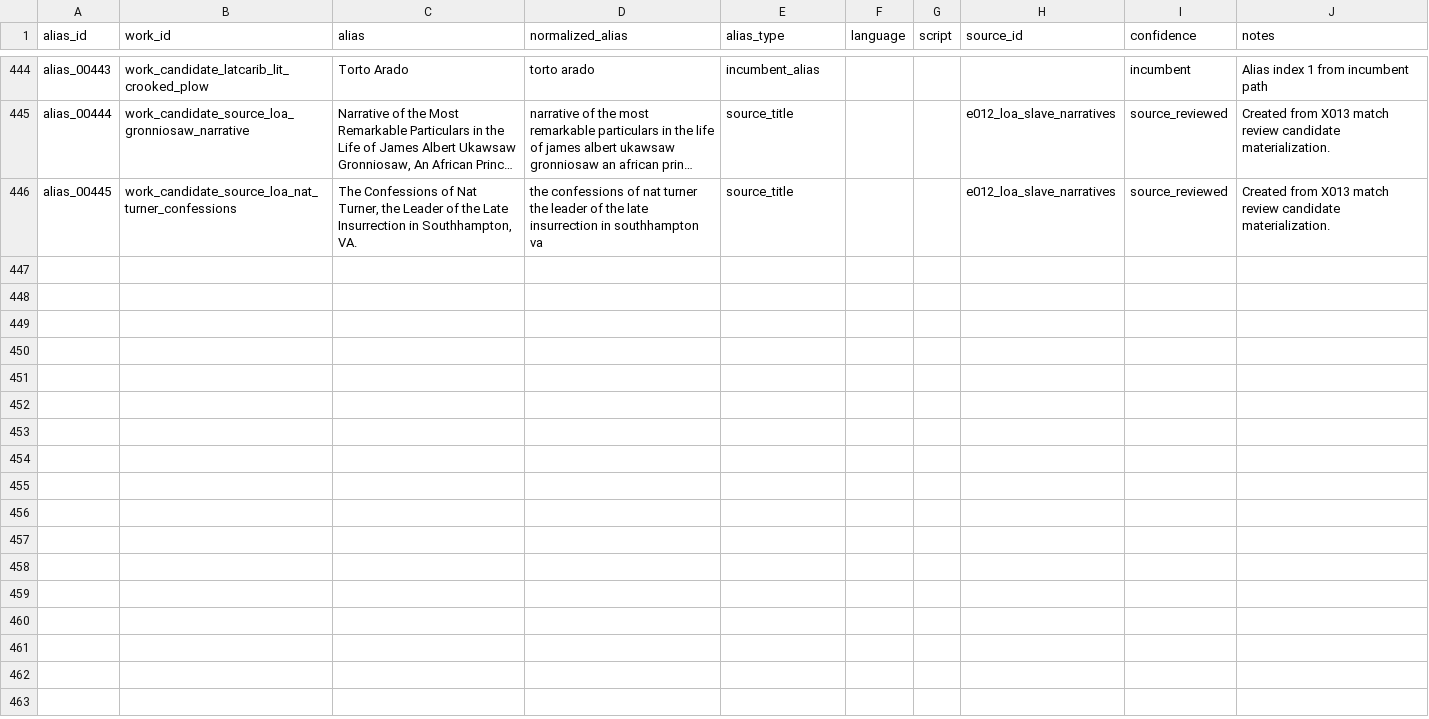
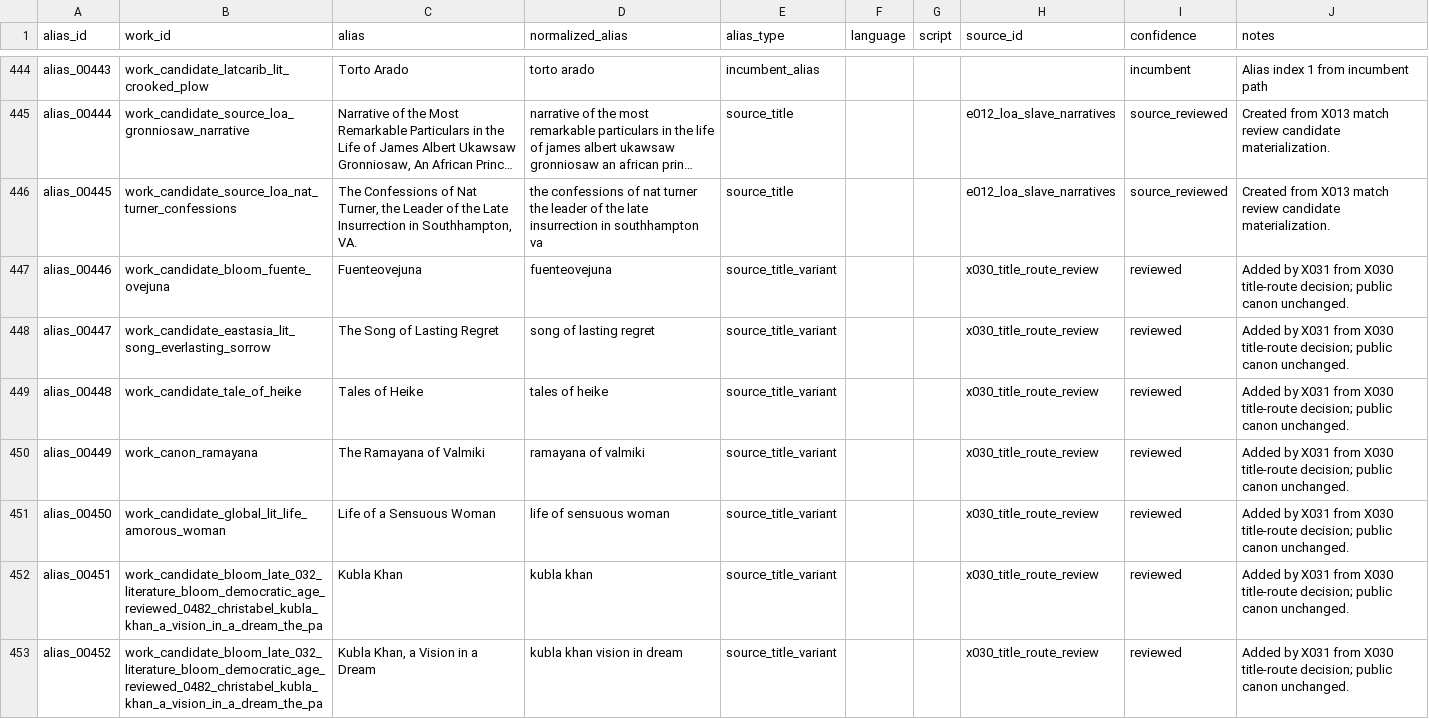
Before and after one commit to benjaminkramer50/benjaminkramer50.github.io, a TSV file: _planning/canon_build/tables/canon_aliases.tsv, drawn as a sheet; only a part is shown, gaps mark what is left out; long unchanged cells end in …; the diff names each change by its address in the sheet, - before the commit and + after, or states it on an @@ line.

Commit message:
Add X031 reviewed title aliases

```diff
--- a/_planning/canon_build/tables/canon_aliases.tsv
+++ b/_planning/canon_build/tables/canon_aliases.tsv
+row 447: alias_00446 | work_candidate_bloom_fuente_ovejuna | Fuenteovejuna | fuenteovejuna | source_title_variant |  |  | x030_title_route_review | reviewed | Added by X031 from X030 title-route decision; public canon unchanged.
+row 448: alias_00447 | work_candidate_eastasia_lit_song_everlasting_sorrow | The Song of Lasting Regret | song of lasting regret | source_title_variant |  |  | x030_title_route_review | reviewed | Added by X031 from X030 title-route decision; public canon unchanged.
+row 449: alias_00448 | work_candidate_tale_of_heike | Tales of Heike | tales of heike | source_title_variant |  |  | x030_title_route_review | reviewed | Added by X031 from X030 title-route decision; public canon unchanged.
+row 450: alias_00449 | work_canon_ramayana | The Ramayana of Valmiki | ramayana of valmiki | source_title_variant |  |  | x030_title_route_review | reviewed | Added by X031 from X030 title-route decision; public canon unchanged.
+row 451: alias_00450 | work_candidate_global_lit_life_amorous_woman | Life of a Sensuous Woman | life of sensuous woman | source_title_variant |  |  | x030_title_route_review | reviewed | Added by X031 from X030 title-route decision; public canon unchanged.
+row 452: alias_00451 | work_candidate_bloom_late_032_literature_bloom_democratic_age_reviewed_0482_christabel_kubla_khan_a_vision_in_a_dream_the_pa | Kubla Khan | kubla khan | source_title_variant |  |  | x030_title_route_review | reviewed | Added by X031 from X030 title-route decision; public canon unchanged.
+row 453: alias_00452 | work_candidate_bloom_late_032_literature_bloom_democratic_age_reviewed_0482_christabel_kubla_khan_a_vision_in_a_dream_the_pa | Kubla Khan, a Vision in a Dream | kubla khan vision in dream | source_title_variant |  |  | x030_title_route_review | reviewed | Added by X031 from X030 title-route decision; public canon unchanged.
```
Also changed, not shown: _planning/canon_build/tables/canon_packet_status.tsv, 5 other files.
